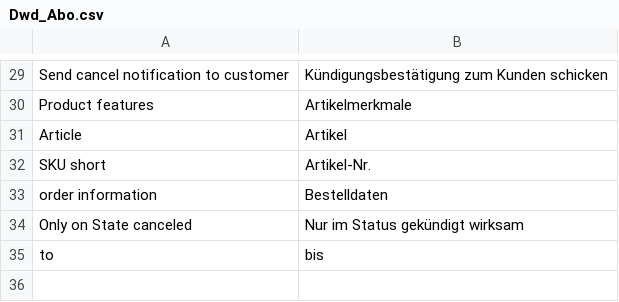
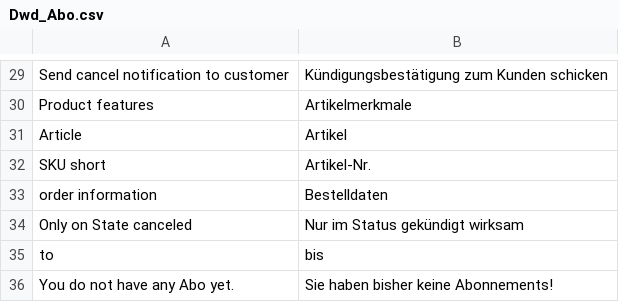
Before and after one commit to b3-it/magento-lts, a CSV file: app/locale/de_DE/Dwd_Abo.csv, drawn as a sheet; only a part is shown, gaps mark what is left out.

```diff
--- a/app/locale/de_DE/Dwd_Abo.csv
+++ b/app/locale/de_DE/Dwd_Abo.csv
@@ -35 +35,2 @@
 "to","bis"
+"You do not have any Abo yet.","Sie haben bisher keine Abonnements!"
```
Also changed, not shown: 2 other files.
